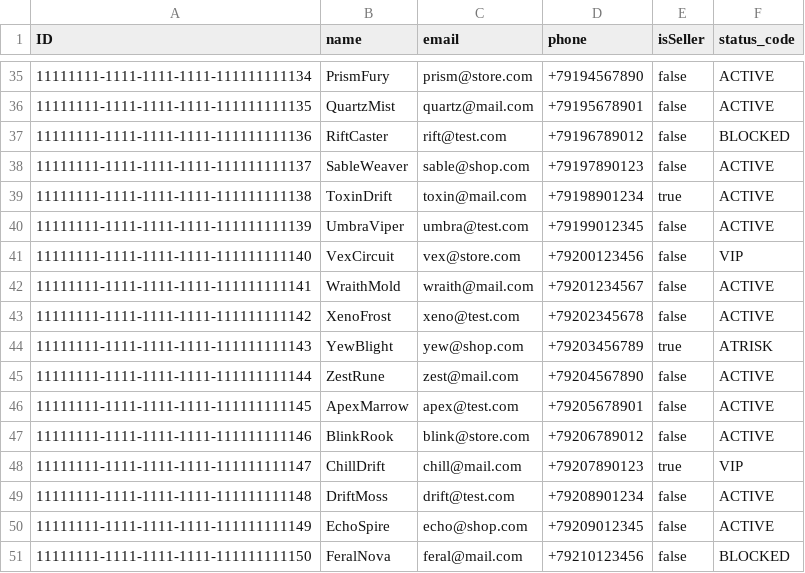
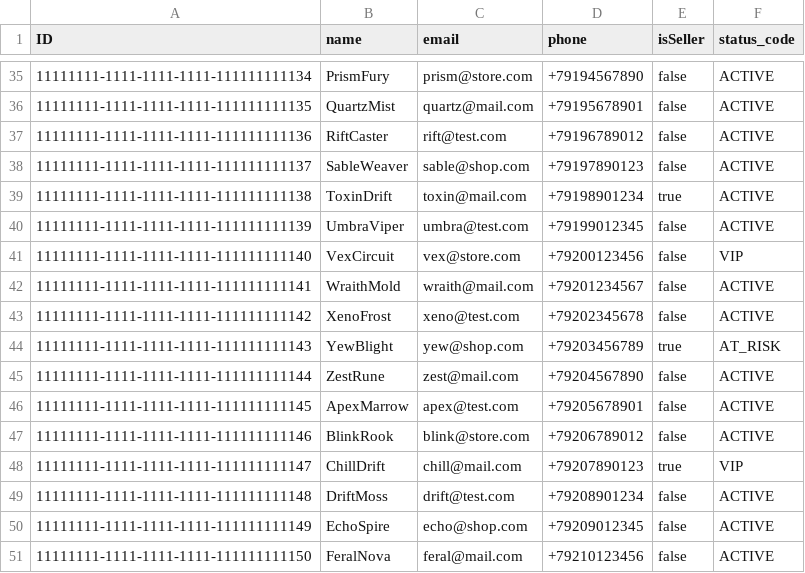
Before and after one commit to Trigletka/game_market, a CSV file: db/data/gamekeys.crm-Users.csv, drawn as a sheet; only a part is shown, gaps mark what is left out; the diff covers the shown part only.

```diff
--- a/db/data/gamekeys.crm-Users.csv
+++ b/db/data/gamekeys.crm-Users.csv
@@ -36,3 +36,3 @@ ID;name;email;phone;isSeller;status_code
 11111111-1111-1111-1111-111111111135;QuartzMist;quartz@mail.com;+79195678901;false;ACTIVE
-11111111-1111-1111-1111-111111111136;RiftCaster;rift@test.com;+79196789012;false;BLOCKED
+11111111-1111-1111-1111-111111111136;RiftCaster;rift@test.com;+79196789012;false;ACTIVE
 11111111-1111-1111-1111-111111111137;SableWeaver;sable@shop.com;+79197890123;false;ACTIVE
@@ -43,3 +43,3 @@ ID;name;email;phone;isSeller;status_code
 11111111-1111-1111-1111-111111111142;XenoFrost;xeno@test.com;+79202345678;false;ACTIVE
-11111111-1111-1111-1111-111111111143;YewBlight;yew@shop.com;+79203456789;true;ATRISK
+11111111-1111-1111-1111-111111111143;YewBlight;yew@shop.com;+79203456789;true;AT_RISK
 11111111-1111-1111-1111-111111111144;ZestRune;zest@mail.com;+79204567890;false;ACTIVE
@@ -50,2 +50,2 @@ ID;name;email;phone;isSeller;status_code
 11111111-1111-1111-1111-111111111149;EchoSpire;echo@shop.com;+79209012345;false;ACTIVE
-11111111-1111-1111-1111-111111111150;FeralNova;feral@mail.com;+79210123456;false;BLOCKED
+11111111-1111-1111-1111-111111111150;FeralNova;feral@mail.com;+79210123456;false;ACTIVE
```
Also changed, not shown: 7 edited cells elsewhere in this file, db/data/gamekeys.crm-Interactions.csv, db/data/gamekeys.crm-Reviews.csv, 21 other files.
